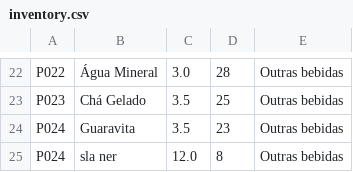
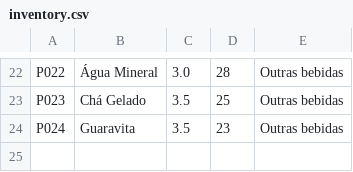
Before and after one commit to mvbravim/JavaCafe, a CSV file: data/inventory.csv, drawn as a sheet; only a part is shown, gaps mark what is left out; the diff names each change by its address in the sheet, - before the commit and + after, or states it on an @@ line.

```diff
--- a/data/inventory.csv
+++ b/data/inventory.csv
-row 25: P024 | sla ner | 12.0 | 8 | Outras bebidas
```
Also changed, not shown: 2 other files.
